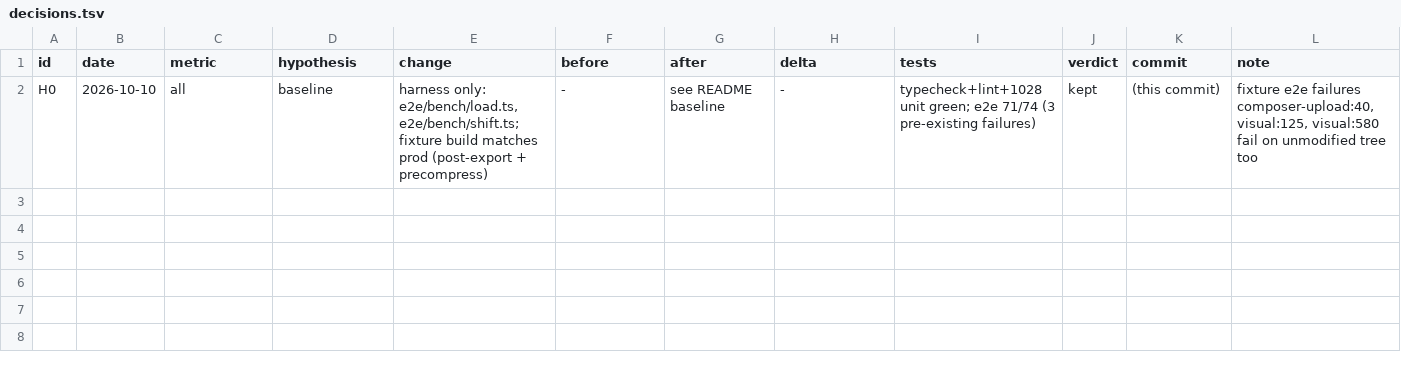
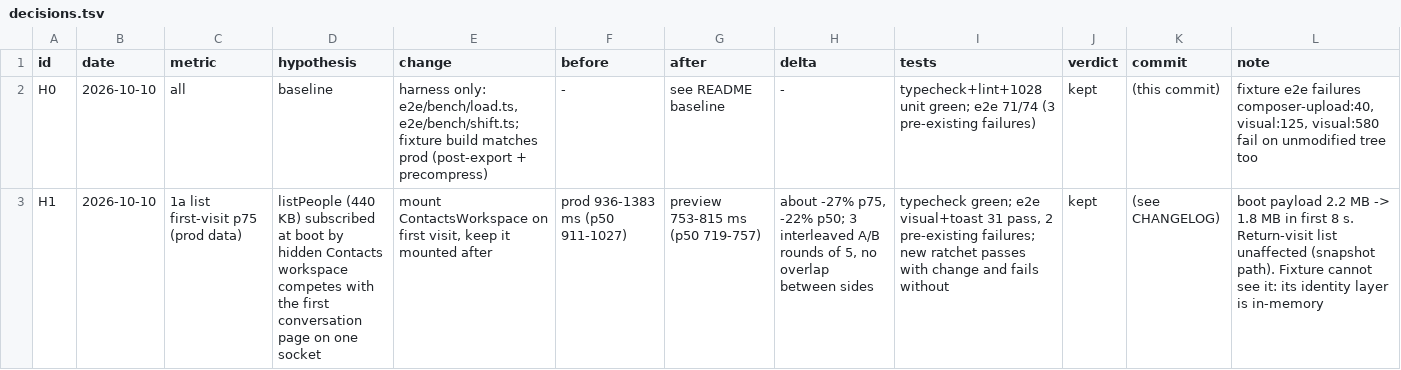
Before and after one commit to mimen/master-db, a TSV file: apps/imsg/docs/hillclimb/decisions.tsv, drawn as a sheet; the diff names each change by its address in the sheet, - before the commit and + after, or states it on an @@ line.

```diff
--- a/apps/imsg/docs/hillclimb/decisions.tsv
+++ b/apps/imsg/docs/hillclimb/decisions.tsv
+row 3: H1 | 2026-10-10 | 1a list first-visit p75 (prod data) | listPeople (440 KB) subscribed at boot by hidden Contacts workspace competes with the first conversation page on one socket | mount ContactsWorkspace on first visit, keep it mounted after | prod 936-1383 ms (p50 911-1027) | preview 753-815 ms (p50 719-757) | about -27% p75, -22% p50; 3 interleaved A/B rounds of 5, no overlap between sides | typecheck green; e2e visual+toast 31 pass, 2 pre-existing failures; new ratchet passes with change and fails without | kept | (see CHANGELOG) | boot payload 2.2 MB -> 1.8 MB in first 8 s. Return-visit list unaffected (snapshot path). Fixture cannot see it: its identity layer is in-memory
```
Also changed, not shown: 5 other files.
